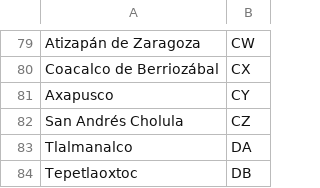
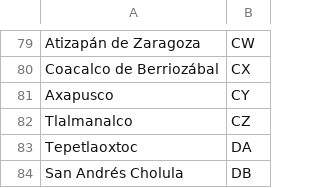
Before and after one commit to ErickdeMauleon/dashboard_streamlit, a CSV file: Data/cat_municipios.csv, drawn as a sheet; only a part is shown, gaps mark what is left out; the diff covers the shown part only.

Commit message:
committing files

```diff
--- a/Data/cat_municipios.csv
+++ b/Data/cat_municipios.csv
@@ -81,4 +81,4 @@ Coacalco de Berriozábal,CX
 Axapusco,CY
-San Andrés Cholula,CZ
-Tlalmanalco,DA
-Tepetlaoxtoc,DB
+Tlalmanalco,CZ
+Tepetlaoxtoc,DA
+San Andrés Cholula,DB
```
Also changed, not shown: 16 added rows, 16 removed rows and 29 edited cells elsewhere in this file.
